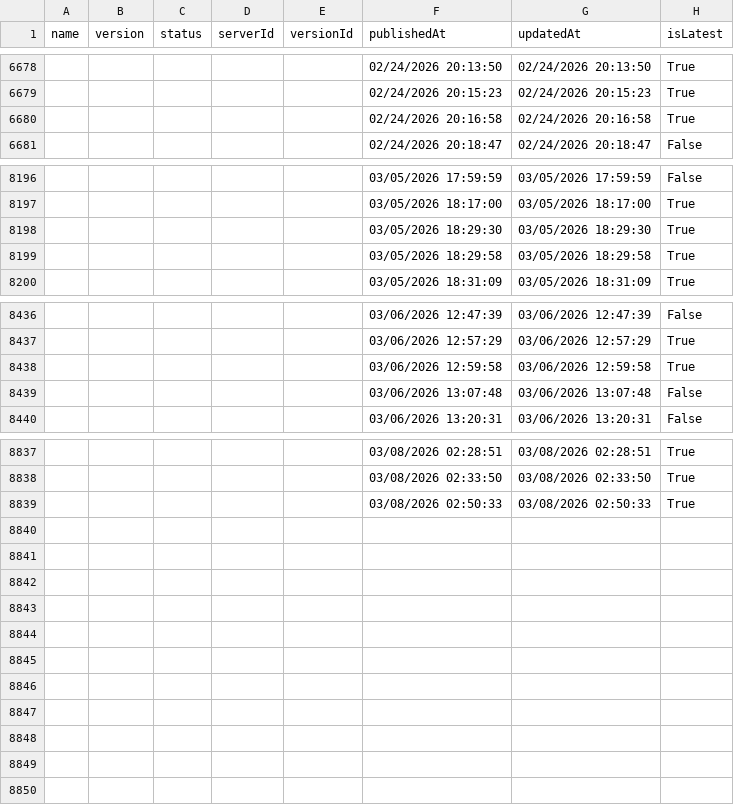
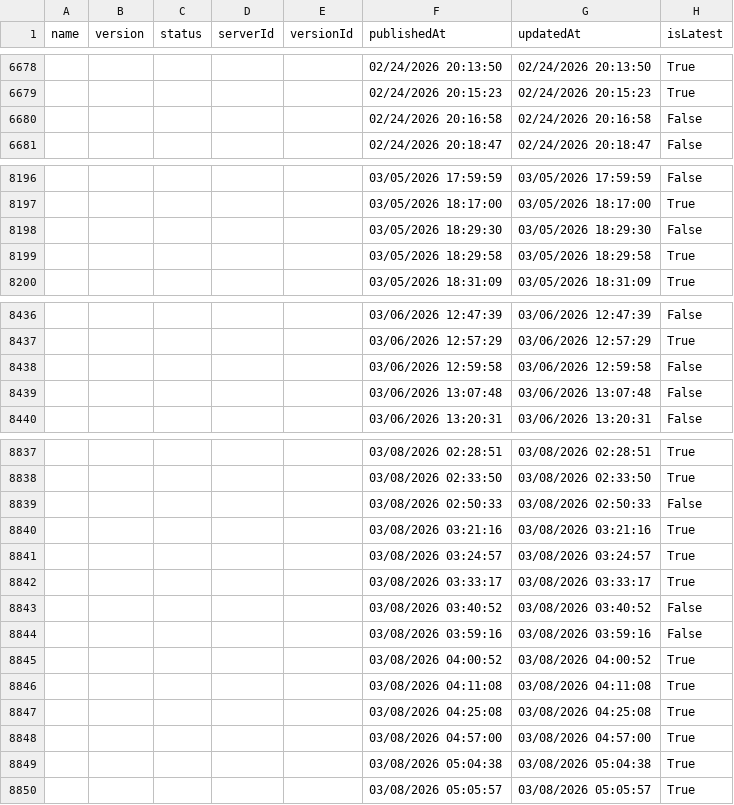
Before and after one commit to joelverhagen/mcp-insights, a CSV file: servers.csv, drawn as a sheet; only a part is shown, gaps mark what is left out; the diff covers the shown part only.

```diff
--- a/servers.csv
+++ b/servers.csv
@@ -6679,3 +6679,3 @@
 ,,,,,"02/24/2026 20:15:23","02/24/2026 20:15:23","True"
-,,,,,"02/24/2026 20:16:58","02/24/2026 20:16:58","True"
+,,,,,"02/24/2026 20:16:58","02/24/2026 20:16:58","False"
 ,,,,,"02/24/2026 20:18:47","02/24/2026 20:18:47","False"
@@ -8197,3 +8197,3 @@
 ,,,,,"03/05/2026 18:17:00","03/05/2026 18:17:00","True"
-,,,,,"03/05/2026 18:29:30","03/05/2026 18:29:30","True"
+,,,,,"03/05/2026 18:29:30","03/05/2026 18:29:30","False"
 ,,,,,"03/05/2026 18:29:58","03/05/2026 18:29:58","True"
@@ -8437,3 +8437,3 @@
 ,,,,,"03/06/2026 12:57:29","03/06/2026 12:57:29","True"
-,,,,,"03/06/2026 12:59:58","03/06/2026 12:59:58","True"
+,,,,,"03/06/2026 12:59:58","03/06/2026 12:59:58","False"
 ,,,,,"03/06/2026 13:07:48","03/06/2026 13:07:48","False"
@@ -8838,2 +8838,13 @@
 ,,,,,"03/08/2026 02:33:50","03/08/2026 02:33:50","True"
-,,,,,"03/08/2026 02:50:33","03/08/2026 02:50:33","True"
+,,,,,"03/08/2026 02:50:33","03/08/2026 02:50:33","False"
+,,,,,"03/08/2026 03:21:16","03/08/2026 03:21:16","True"
+,,,,,"03/08/2026 03:24:57","03/08/2026 03:24:57","True"
+,,,,,"03/08/2026 03:33:17","03/08/2026 03:33:17","True"
+,,,,,"03/08/2026 03:40:52","03/08/2026 03:40:52","False"
+,,,,,"03/08/2026 03:59:16","03/08/2026 03:59:16","False"
+,,,,,"03/08/2026 04:00:52","03/08/2026 04:00:52","True"
+,,,,,"03/08/2026 04:11:08","03/08/2026 04:11:08","True"
+,,,,,"03/08/2026 04:25:08","03/08/2026 04:25:08","True"
+,,,,,"03/08/2026 04:57:00","03/08/2026 04:57:00","True"
+,,,,,"03/08/2026 05:04:38","03/08/2026 05:04:38","True"
+,,,,,"03/08/2026 05:05:57","03/08/2026 05:05:57","True"
```
Also changed, not shown: 2 edited cells elsewhere in this file, 3 other files.
